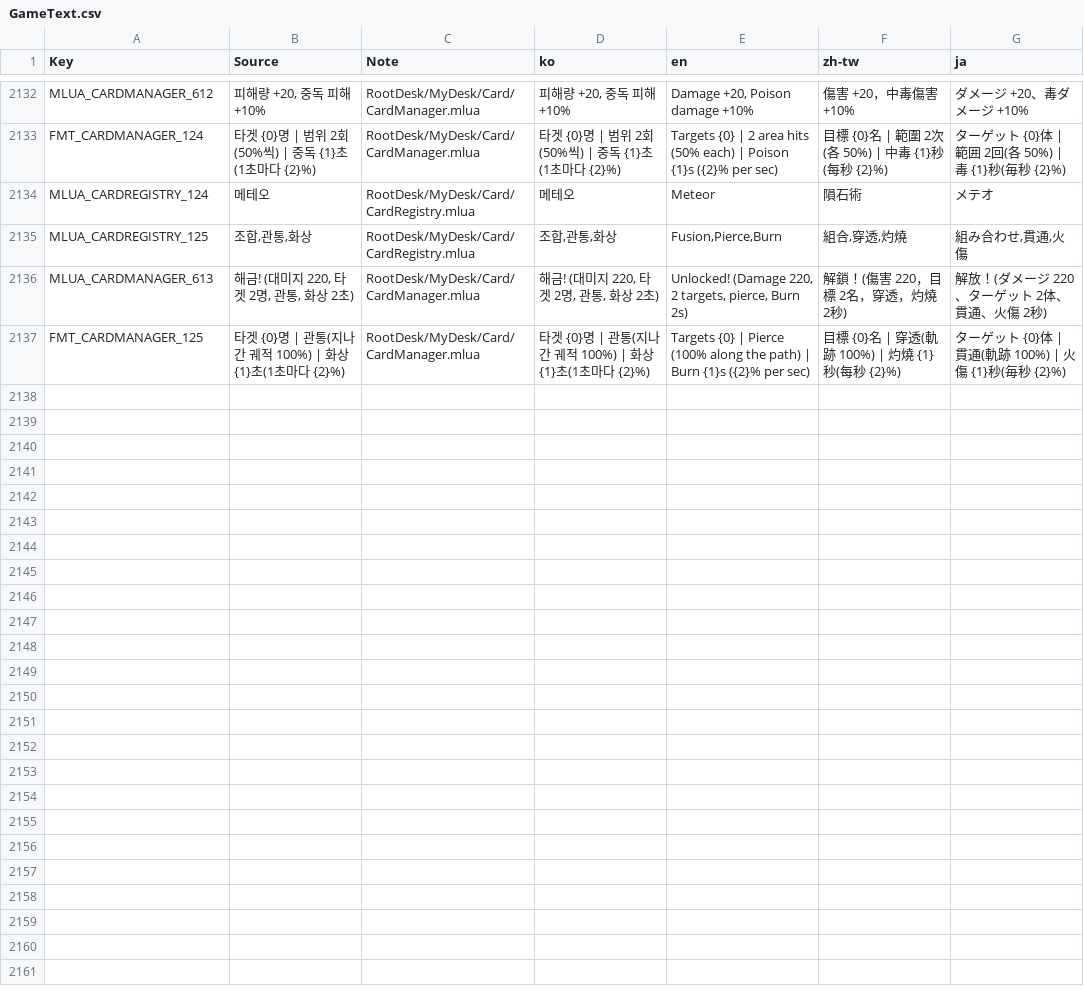
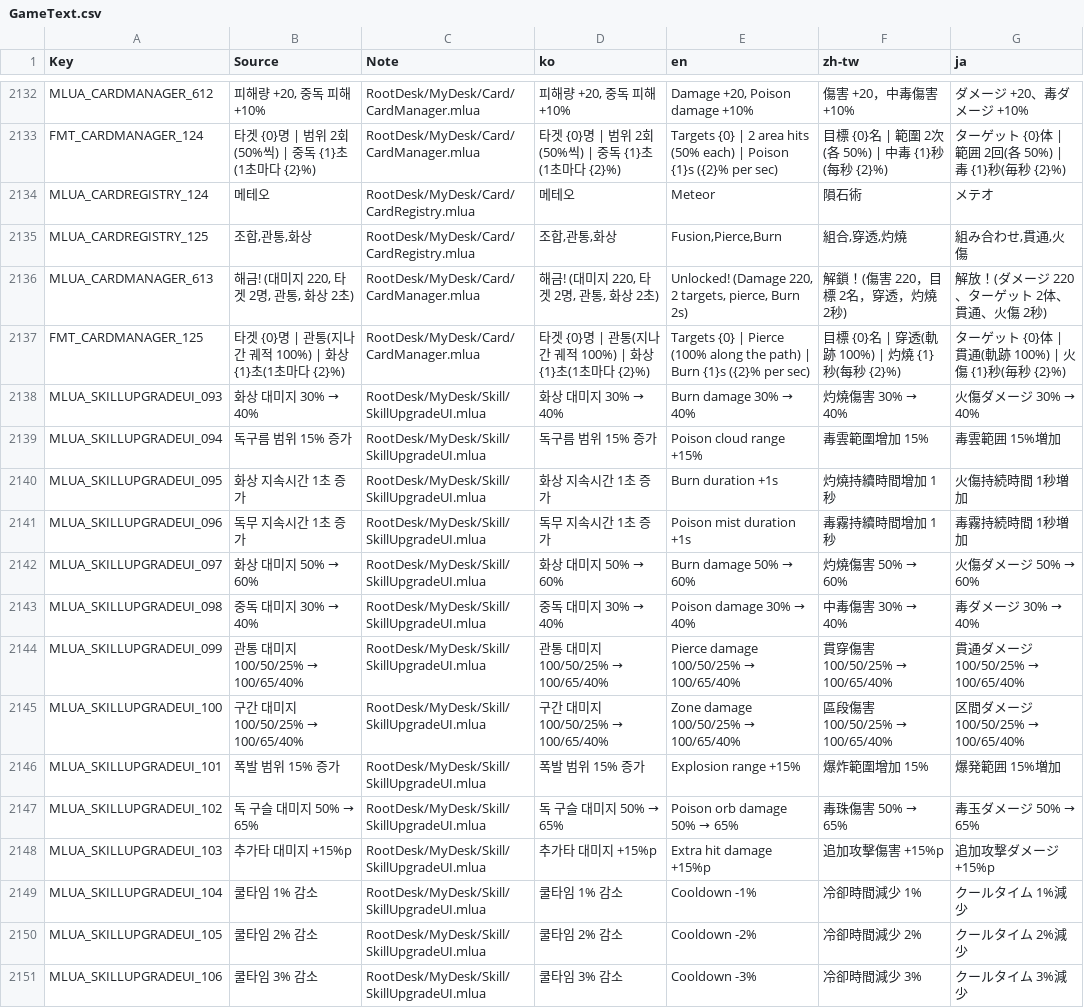
Before and after one commit to kiiiiimhj/Maple_deck, a CSV file: Maple_Story_Deck/RootDesk/MyDesk/Localization/GameText.csv, drawn as a sheet; only a part is shown, gaps mark what is left out; the diff covers the shown part only; the diff names each change by its address in the sheet, - before the commit and + after, or states it on an @@ line.

```diff
--- a/Maple_Story_Deck/RootDesk/MyDesk/Localization/GameText.csv
+++ b/Maple_Story_Deck/RootDesk/MyDesk/Localization/GameText.csv
+row 2138: MLUA_SKILLUPGRADEUI_093 | 화상 대미지 30% → 40% | RootDesk/MyDesk/Skill/SkillUpgradeUI.mlua | 화상 대미지 30% → 40% | Burn damage 30% → 40% | 灼燒傷害 30% → 40% | 火傷ダメージ 30% → 40%
+row 2139: MLUA_SKILLUPGRADEUI_094 | 독구름 범위 15% 증가 | RootDesk/MyDesk/Skill/SkillUpgradeUI.mlua | 독구름 범위 15% 증가 | Poison cloud range +15% | 毒雲範圍增加 15% | 毒雲範囲 15%増加
+row 2140: MLUA_SKILLUPGRADEUI_095 | 화상 지속시간 1초 증가 | RootDesk/MyDesk/Skill/SkillUpgradeUI.mlua | 화상 지속시간 1초 증가 | Burn duration +1s | 灼燒持續時間增加 1秒 | 火傷持続時間 1秒増加
+row 2141: MLUA_SKILLUPGRADEUI_096 | 독무 지속시간 1초 증가 | RootDesk/MyDesk/Skill/SkillUpgradeUI.mlua | 독무 지속시간 1초 증가 | Poison mist duration +1s | 毒霧持續時間增加 1秒 | 毒霧持続時間 1秒増加
+row 2142: MLUA_SKILLUPGRADEUI_097 | 화상 대미지 50% → 60% | RootDesk/MyDesk/Skill/SkillUpgradeUI.mlua | 화상 대미지 50% → 60% | Burn damage 50% → 60% | 灼燒傷害 50% → 60% | 火傷ダメージ 50% → 60%
+row 2143: MLUA_SKILLUPGRADEUI_098 | 중독 대미지 30% → 40% | RootDesk/MyDesk/Skill/SkillUpgradeUI.mlua | 중독 대미지 30% → 40% | Poison damage 30% → 40% | 中毒傷害 30% → 40% | 毒ダメージ 30% → 40%
+row 2144: MLUA_SKILLUPGRADEUI_099 | 관통 대미지 100/50/25% → 100/65/40% | RootDesk/MyDesk/Skill/SkillUpgradeUI.mlua | 관통 대미지 100/50/25% → 100/65/40% | Pierce damage 100/50/25% → 100/65/40% | 貫穿傷害 100/50/25% → 100/65/40% | 貫通ダメージ 100/50/25% → 100/65/40%
+row 2145: MLUA_SKILLUPGRADEUI_100 | 구간 대미지 100/50/25% → 100/65/40% | RootDesk/MyDesk/Skill/SkillUpgradeUI.mlua | 구간 대미지 100/50/25% → 100/65/40% | Zone damage 100/50/25% → 100/65/40% | 區段傷害 100/50/25% → 100/65/40% | 区間ダメージ 100/50/25% → 100/65/40%
+row 2146: MLUA_SKILLUPGRADEUI_101 | 폭발 범위 15% 증가 | RootDesk/MyDesk/Skill/SkillUpgradeUI.mlua | 폭발 범위 15% 증가 | Explosion range +15% | 爆炸範圍增加 15% | 爆発範囲 15%増加
+row 2147: MLUA_SKILLUPGRADEUI_102 | 독 구슬 대미지 50% → 65% | RootDesk/MyDesk/Skill/SkillUpgradeUI.mlua | 독 구슬 대미지 50% → 65% | Poison orb damage 50% → 65% | 毒珠傷害 50% → 65% | 毒玉ダメージ 50% → 65%
+row 2148: MLUA_SKILLUPGRADEUI_103 | 추가타 대미지 +15%p | RootDesk/MyDesk/Skill/SkillUpgradeUI.mlua | 추가타 대미지 +15%p | Extra hit damage +15%p | 追加攻擊傷害 +15%p | 追加攻撃ダメージ +15%p
+row 2149: MLUA_SKILLUPGRADEUI_104 | 쿨타임 1% 감소 | RootDesk/MyDesk/Skill/SkillUpgradeUI.mlua | 쿨타임 1% 감소 | Cooldown -1% | 冷卻時間減少 1% | クールタイム 1%減少
+row 2150: MLUA_SKILLUPGRADEUI_105 | 쿨타임 2% 감소 | RootDesk/MyDesk/Skill/SkillUpgradeUI.mlua | 쿨타임 2% 감소 | Cooldown -2% | 冷卻時間減少 2% | クールタイム 2%減少
+row 2151: MLUA_SKILLUPGRADEUI_106 | 쿨타임 3% 감소 | RootDesk/MyDesk/Skill/SkillUpgradeUI.mlua | 쿨타임 3% 감소 | Cooldown -3% | 冷卻時間減少 3% | クールタイム 3%減少
```
Also changed, not shown: 13 added rows elsewhere in this file, 8 other files.
